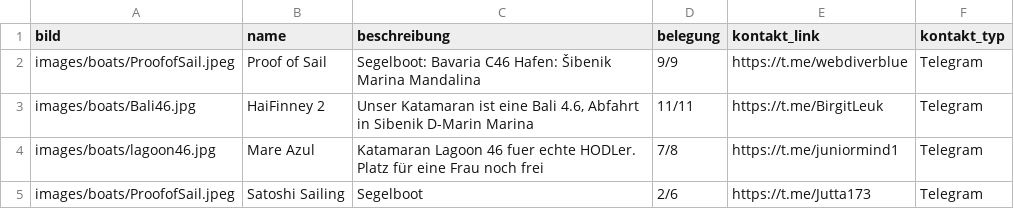
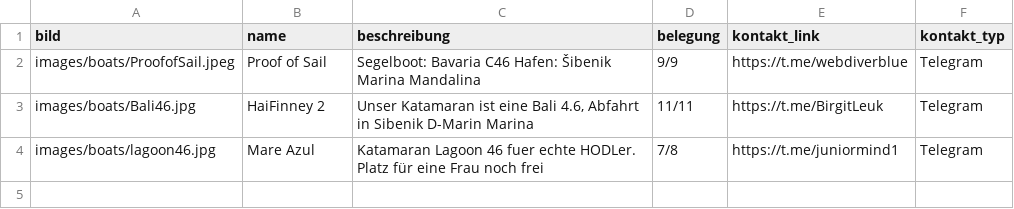
Before and after one commit to Razue/zitadelle2026, a CSV file: segeltoern.csv, drawn as a sheet; the diff names each change by its address in the sheet, - before the commit and + after, or states it on an @@ line.

Commit message:
Update segeltoern.csv

```diff
--- a/segeltoern.csv
+++ b/segeltoern.csv
-row 5: images/boats/ProofofSail.jpeg | Satoshi Sailing | Segelboot | 2/6 | https://t.me/Jutta173 | Telegram
```
